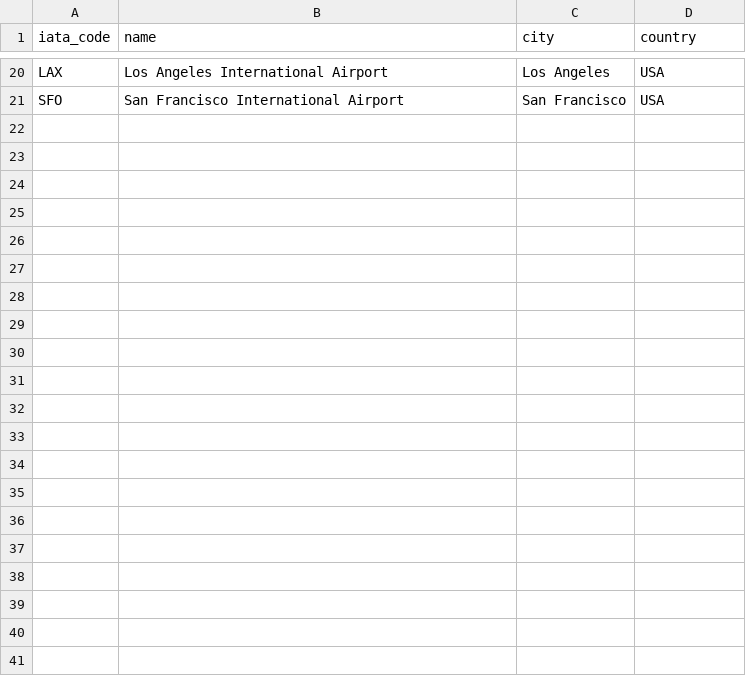
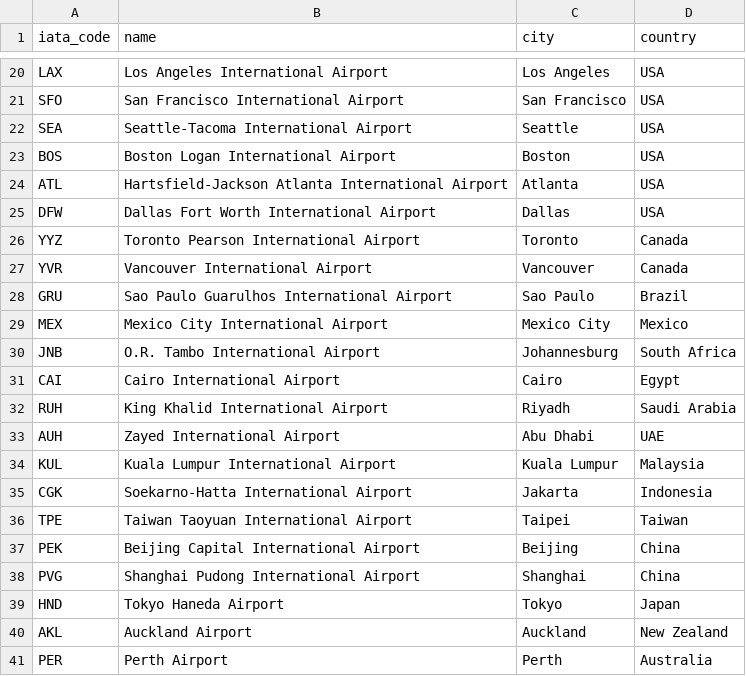
Before and after one commit to Maaddhhaav21/IROPS-Recovery-Copilot, a CSV file: data/airports.csv, drawn as a sheet; only a part is shown, gaps mark what is left out.

```diff
--- a/data/airports.csv
+++ b/data/airports.csv
@@ -21 +21,21 @@ LAX,Los Angeles International Airport,Los Angeles,USA
 SFO,San Francisco International Airport,San Francisco,USA
+SEA,Seattle-Tacoma International Airport,Seattle,USA
+BOS,Boston Logan International Airport,Boston,USA
+ATL,Hartsfield-Jackson Atlanta International Airport,Atlanta,USA
+DFW,Dallas Fort Worth International Airport,Dallas,USA
+YYZ,Toronto Pearson International Airport,Toronto,Canada
+YVR,Vancouver International Airport,Vancouver,Canada
+GRU,Sao Paulo Guarulhos International Airport,Sao Paulo,Brazil
+MEX,Mexico City International Airport,Mexico City,Mexico
+JNB,O.R. Tambo International Airport,Johannesburg,South Africa
+CAI,Cairo International Airport,Cairo,Egypt
+RUH,King Khalid International Airport,Riyadh,Saudi Arabia
+AUH,Zayed International Airport,Abu Dhabi,UAE
+KUL,Kuala Lumpur International Airport,Kuala Lumpur,Malaysia
+CGK,Soekarno-Hatta International Airport,Jakarta,Indonesia
+TPE,Taiwan Taoyuan International Airport,Taipei,Taiwan
+PEK,Beijing Capital International Airport,Beijing,China
+PVG,Shanghai Pudong International Airport,Shanghai,China
+HND,Tokyo Haneda Airport,Tokyo,Japan
+AKL,Auckland Airport,Auckland,New Zealand
+PER,Perth Airport,Perth,Australia
```
Also changed, not shown: data/aircraft.csv, 19 other files.
